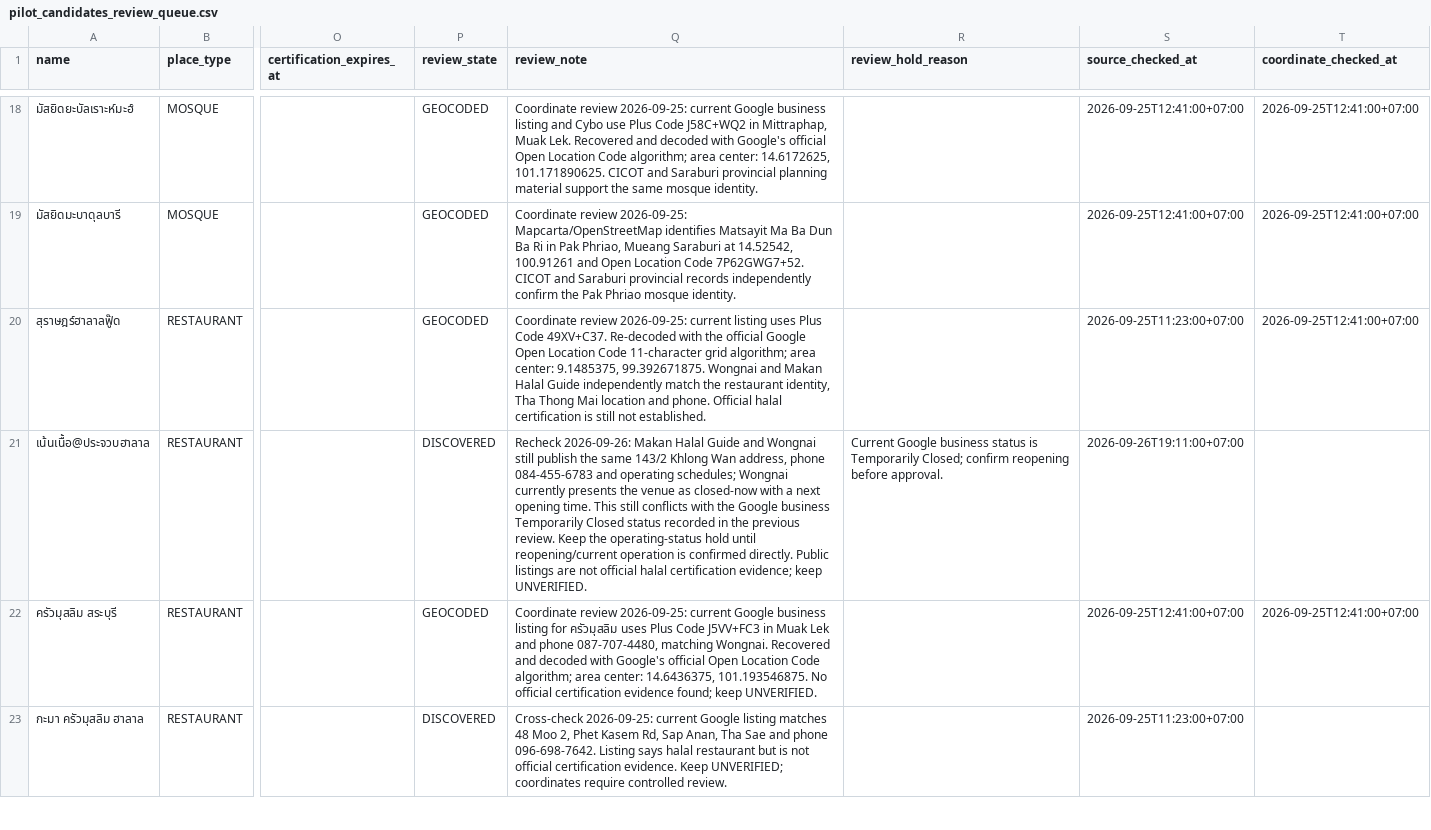
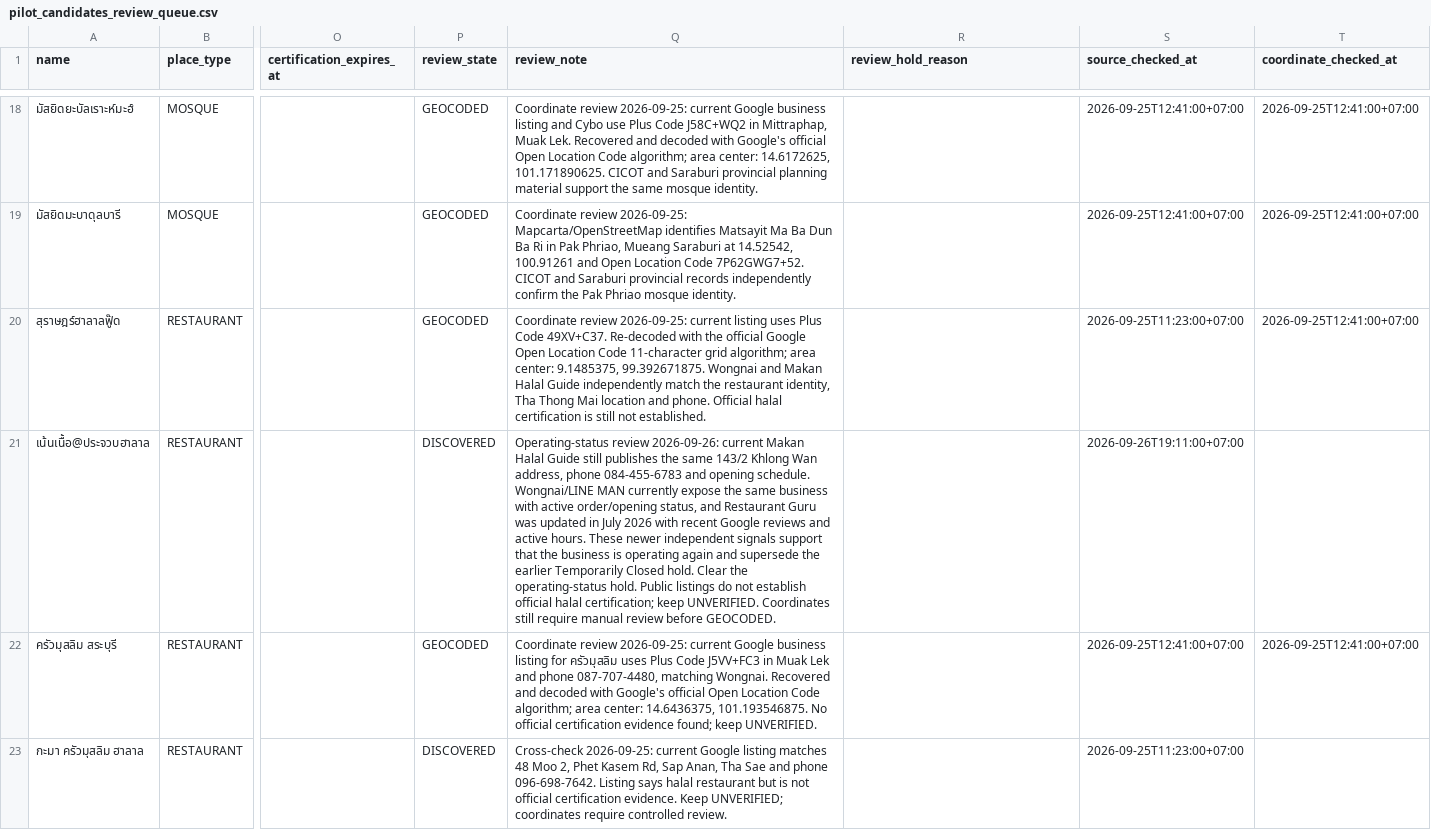
Before and after one commit to swansook-cyber/Vela-Muslim-Travel, a CSV file: database/seeds/pilot_candidates_review_queue.csv, drawn as a sheet; only a part is shown, gaps mark what is left out; the diff names each change by its address in the sheet, - before the commit and + after, or states it on an @@ line.

Commit message:
data: refresh Nen Nuea operating status

```diff
--- a/database/seeds/pilot_candidates_review_queue.csv
+++ b/database/seeds/pilot_candidates_review_queue.csv
-Q21 (review_note): Recheck 2026-09-26: Makan Halal Guide and Wongnai still publish the same 143/2 Khlong Wan address, phone 084-455-6783 and operating schedules; Wongnai currently presents the venue as closed-now with a next opening time. This still conflicts with the Google business Temporarily Closed status recorded in the previous review. Keep the operating-status hold until reopening/current operation is confirmed directly. Public listings are not official halal certification evidence; keep UNVERIFIED.
+Q21 (review_note): Operating-status review 2026-09-26: current Makan Halal Guide still publishes the same 143/2 Khlong Wan address, phone 084-455-6783 and opening schedule. Wongnai/LINE MAN currently expose the same business with active order/opening status, and Restaurant Guru was updated in July 2026 with recent Google reviews and active hours. These newer independent signals support that the business is operating again and supersede the earlier Temporarily Closed hold. Clear the operating-status hold. Public listings do not establish official halal certification; keep UNVERIFIED. Coordinates still require manual review before GEOCODED.
-R21 (review_hold_reason): Current Google business status is Temporarily Closed; confirm reopening before approval.
+R21 (review_hold_reason): (empty)
```
